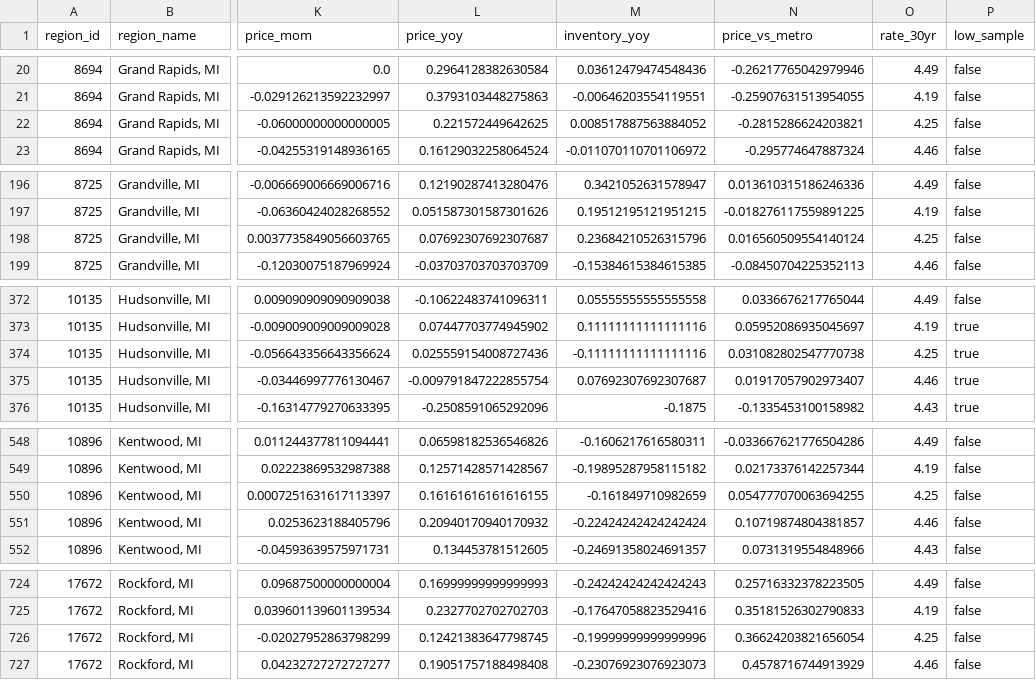
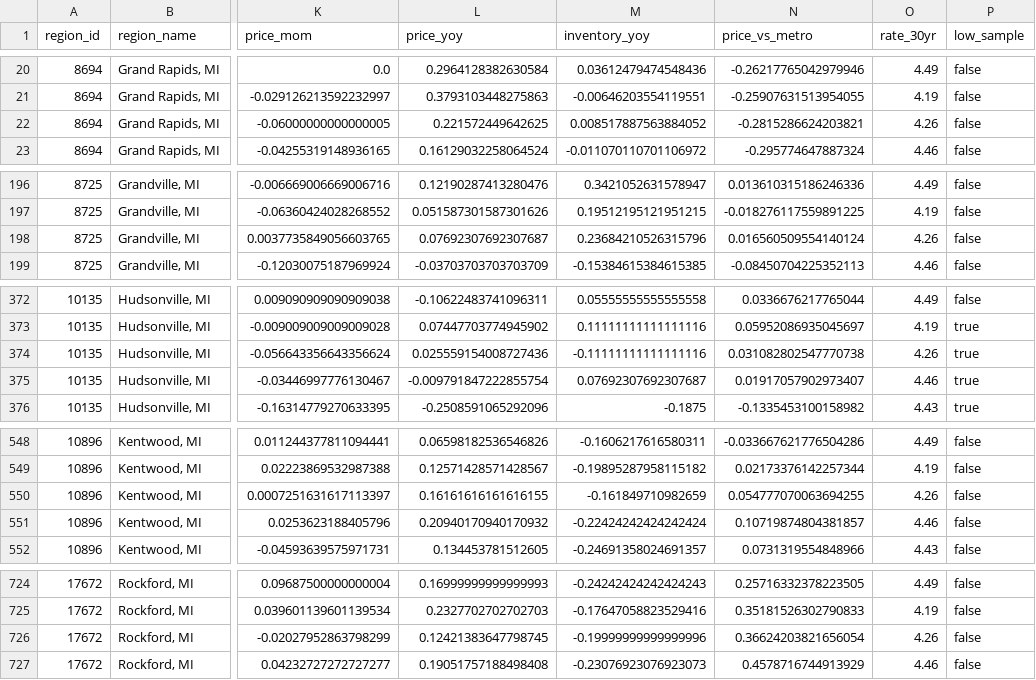
Before and after one commit to james-brands/gr-housing-tracker, a CSV file: data/processed/market_metrics.csv, drawn as a sheet; only a part is shown, gaps mark what is left out; the diff covers the shown part only; the diff names each change by its address in the sheet, - before the commit and + after, or states it on an @@ line.

```diff
--- a/data/processed/market_metrics.csv
+++ b/data/processed/market_metrics.csv
-O22 (rate_30yr): 4.25
+O22 (rate_30yr): 4.26
-O198 (rate_30yr): 4.25
+O198 (rate_30yr): 4.26
-O374 (rate_30yr): 4.25
+O374 (rate_30yr): 4.26
-O550 (rate_30yr): 4.25
+O550 (rate_30yr): 4.26
-O726 (rate_30yr): 4.25
+O726 (rate_30yr): 4.26
```
Also changed, not shown: 6 edited cells elsewhere in this file, data/processed/monthly_rates.csv, 1 other file.
